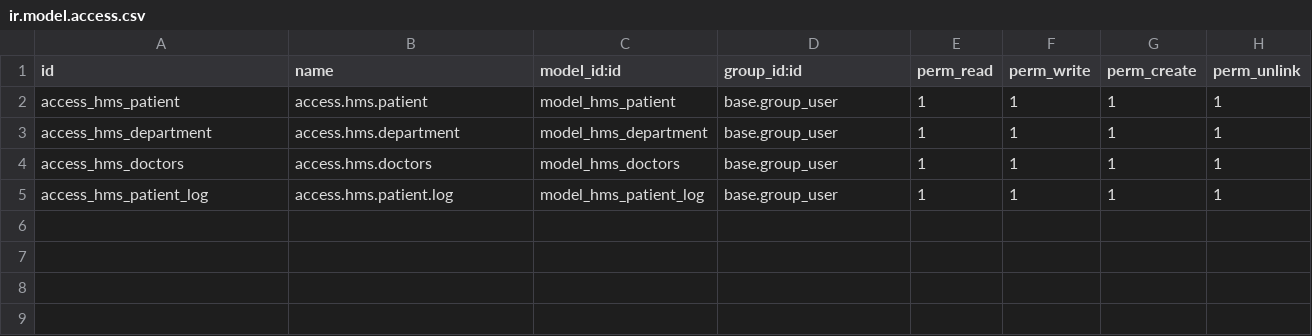
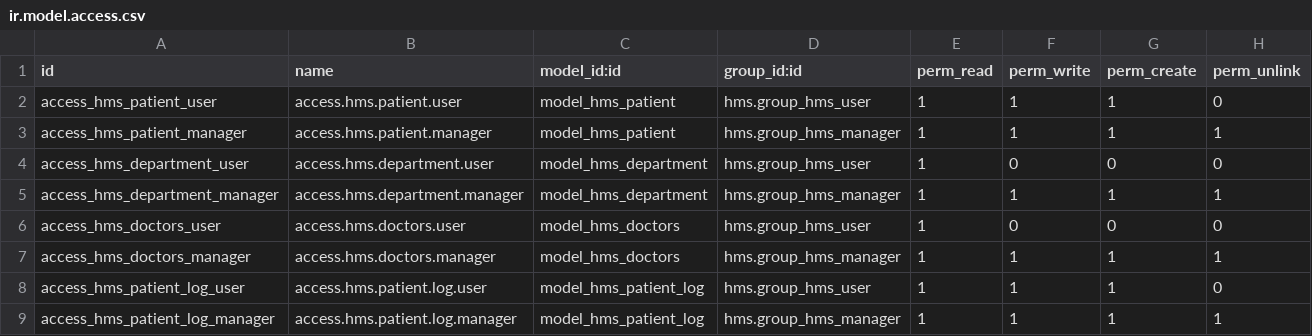
Before and after one commit to OmarMahmoud2002/System_odoo, a CSV file: temp_hms/security/ir.model.access.csv, drawn as a sheet.

Commit message:
Enhancement of HMS module: Added security groups, record rules, email validation, and proper view restrictions

```diff
--- a/temp_hms/security/ir.model.access.csv
+++ b/temp_hms/security/ir.model.access.csv
@@ -1,5 +1,9 @@
 id,name,model_id:id,group_id:id,perm_read,perm_write,perm_create,perm_unlink
-access_hms_patient,access.hms.patient,model_hms_patient,base.group_user,1,1,1,1
-access_hms_department,access.hms.department,model_hms_department,base.group_user,1,1,1,1
-access_hms_doctors,access.hms.doctors,model_hms_doctors,base.group_user,1,1,1,1
-access_hms_patient_log,access.hms.patient.log,model_hms_patient_log,base.group_user,1,1,1,1
+access_hms_patient_user,access.hms.patient.user,model_hms_patient,hms.group_hms_user,1,1,1,0
+access_hms_patient_manager,access.hms.patient.manager,model_hms_patient,hms.group_hms_manager,1,1,1,1
+access_hms_department_user,access.hms.department.user,model_hms_department,hms.group_hms_user,1,0,0,0
+access_hms_department_manager,access.hms.department.manager,model_hms_department,hms.group_hms_manager,1,1,1,1
+access_hms_doctors_user,access.hms.doctors.user,model_hms_doctors,hms.group_hms_user,1,0,0,0
+access_hms_doctors_manager,access.hms.doctors.manager,model_hms_doctors,hms.group_hms_manager,1,1,1,1
+access_hms_patient_log_user,access.hms.patient.log.user,model_hms_patient_log,hms.group_hms_user,1,1,1,0
+access_hms_patient_log_manager,access.hms.patient.log.manager,model_hms_patient_log,hms.group_hms_manager,1,1,1,1
```
Also changed, not shown: 5 other files.
